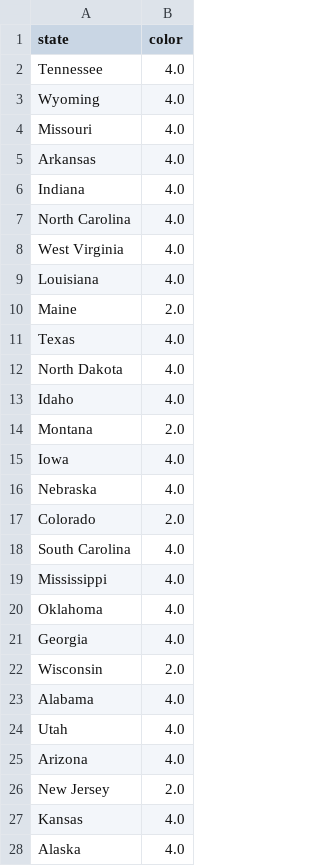
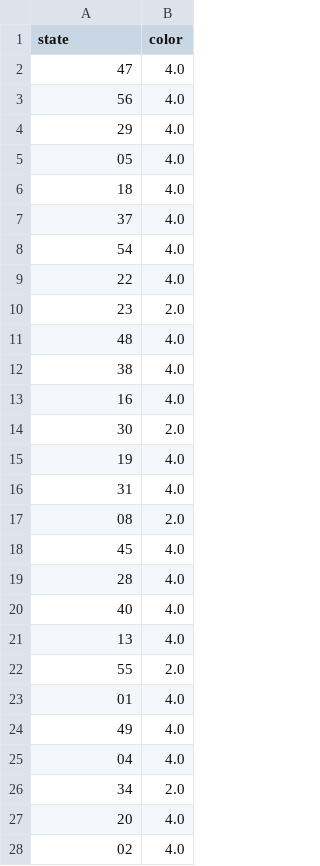
Before and after one commit to kylebegovich/CalHacks, a CSV file: csvs/csv.first_vote_colors.csv, drawn as a sheet; only a part is shown; the diff covers the shown part only.

Commit message:
updating state names to nums instead of names

```diff
--- a/csvs/csv.first_vote_colors.csv
+++ b/csvs/csv.first_vote_colors.csv
@@ -1,28 +1,28 @@
 state,color
-Tennessee,4.0
-Wyoming,4.0
-Missouri,4.0
-Arkansas,4.0
-Indiana,4.0
-North Carolina,4.0
-West Virginia,4.0
-Louisiana,4.0
-Maine,2.0
-Texas,4.0
-North Dakota,4.0
-Idaho,4.0
-Montana,2.0
-Iowa,4.0
-Nebraska,4.0
-Colorado,2.0
-South Carolina,4.0
-Mississippi,4.0
-Oklahoma,4.0
-Georgia,4.0
-Wisconsin,2.0
-Alabama,4.0
-Utah,4.0
-Arizona,4.0
-New Jersey,2.0
-Kansas,4.0
-Alaska,4.0
+47,4.0
+56,4.0
+29,4.0
+05,4.0
+18,4.0
+37,4.0
+54,4.0
+22,4.0
+23,2.0
+48,4.0
+38,4.0
+16,4.0
+30,2.0
+19,4.0
+31,4.0
+08,2.0
+45,4.0
+28,4.0
+40,4.0
+13,4.0
+55,2.0
+01,4.0
+49,4.0
+04,4.0
+34,2.0
+20,4.0
+02,4.0
```
Also changed, not shown: 23 edited cells elsewhere in this file, 1 other file.
